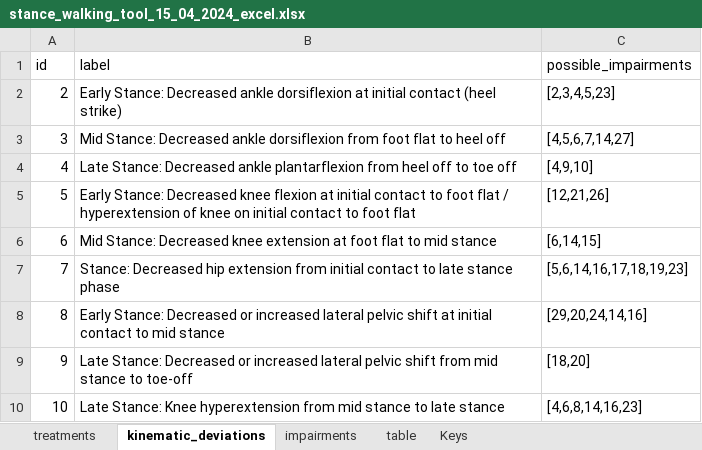
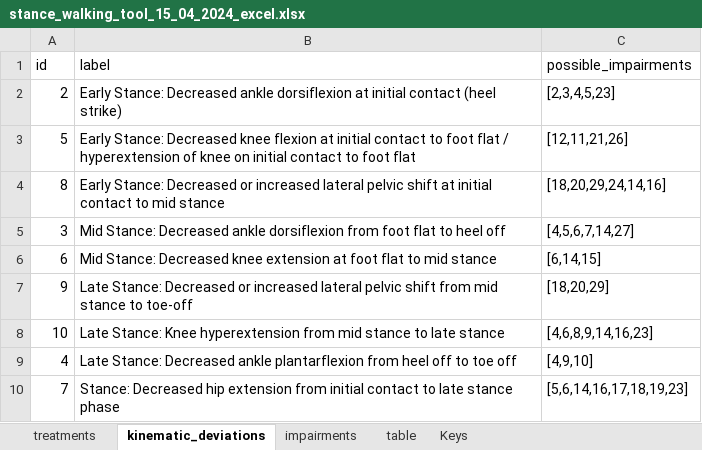
Before and after one commit to wanhoyinjoshua/gaitanalysersubjective, an Excel workbook: app/jsonfiles/excel/stance/stance_walking_tool_15_04_2024_excel.xlsx, sheet kinematic_deviations, drawn as a sheet; values as stored, in another font and other column widths than the file's, no borders; removed rows and columns are numbered as before the commit, all else as after; the diff names each change by its address in the sheet, - before the commit and + after, or states it on an @@ line.

```diff
--- a/app/jsonfiles/excel/stance/stance_walking_tool_15_04_2024_excel.xlsx (sheet kinematic_deviations)
+++ b/app/jsonfiles/excel/stance/stance_walking_tool_15_04_2024_excel.xlsx (sheet kinematic_deviations)
+row 3: 5 | Early Stance: Decreased knee flexion at initial contact to foot flat / hyperextension of knee on initial contact to foot flat | [12,11,21,26]
+row 4: 8 | Early Stance: Decreased or increased lateral pelvic shift at initial contact to mid stance | [18,20,29,24,14,16]
+row 7: 9 | Late Stance: Decreased or increased lateral pelvic shift from mid stance to toe-off | [18,20,29]
+row 8: 10 | Late Stance: Knee hyperextension from mid stance to late stance | [4,6,8,9,14,16,23]
-row 5: 5 | Early Stance: Decreased knee flexion at initial contact to foot flat / hyperextension of knee on initial contact to foot flat | [12,21,26]
-row 8: 8 | Early Stance: Decreased or increased lateral pelvic shift at initial contact to mid stance | [29,20,24,14,16]
-row 9: 9 | Late Stance: Decreased or increased lateral pelvic shift from mid stance to toe-off | [18,20]
-row 10: 10 | Late Stance: Knee hyperextension from mid stance to late stance | [4,6,8,14,16,23]
```
Also changed, not shown: sheet treatments, sheet impairments, formulas that keep their value, 16 other files.
